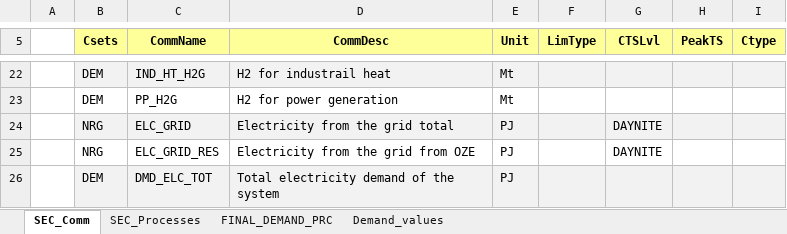
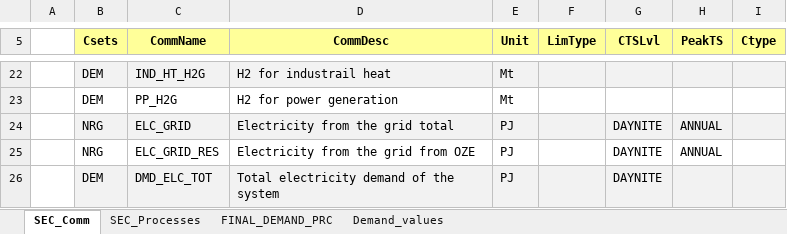
Before and after one commit to Alicja-Ossera/Hydrogen_Alicja, an Excel workbook: VT_ModelPL_DEMAND.xlsx, sheet SEC_Comm, drawn as a sheet; only a part is shown, gaps mark what is left out; values as stored, in another font and other column widths than the file's, no borders; the diff names each change by its address in the sheet, - before the commit and + after, or states it on an @@ line.

```diff
--- a/VT_ModelPL_DEMAND.xlsx (sheet SEC_Comm)
+++ b/VT_ModelPL_DEMAND.xlsx (sheet SEC_Comm)
-H24:H25 (PeakTS): (empty)
+H24:H25 (PeakTS): ANNUAL
-G26 (CTSLvl): (empty)
+G26 (CTSLvl): DAYNITE
```
Also changed, not shown: sheet SEC_Processes, 1 other file.
